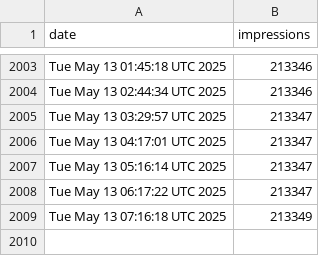
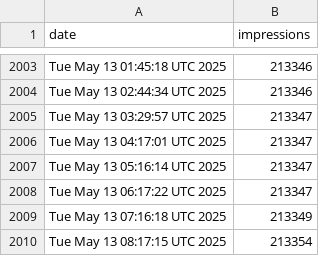
Before and after one commit to jpadams/llm-tweet-stats, a CSV file: data.csv, drawn as a sheet; only a part is shown, gaps mark what is left out.

```diff
--- a/data.csv
+++ b/data.csv
@@ -2009 +2009,2 @@ Tue May 13 06:17:22 UTC 2025,213347
 Tue May 13 07:16:18 UTC 2025,213349
+Tue May 13 08:17:15 UTC 2025,213354
```
Also changed, not shown: 1 other file.
